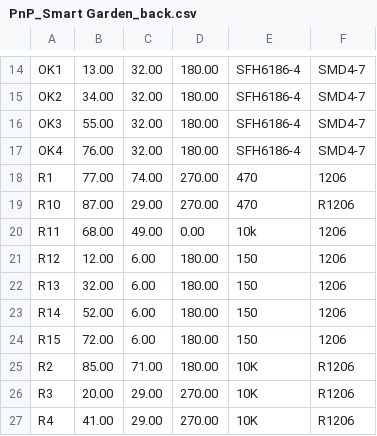
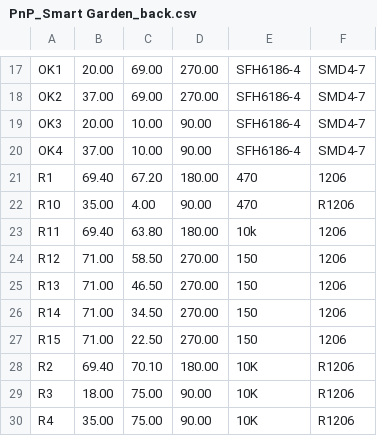
Before and after one commit to JGAguado/Smart_Domotics, a CSV file: Gardening/Smart_Garden/Production/Assembly/PnP_Smart Garden_back.csv, drawn as a sheet; only a part is shown, gaps mark what is left out; addresses are those after the commit; the diff covers the shown part only; the diff names each change by its address in the sheet, - before the commit and + after, or states it on an @@ line.

```diff
--- a/Gardening/Smart_Garden/Production/Assembly/PnP_Smart Garden_back.csv
+++ b/Gardening/Smart_Garden/Production/Assembly/PnP_Smart Garden_back.csv
-B17: 13.00
+B17: 20.00
-C17:C18: 32.00
+C17:C18: 69.00
-D17:D18: 180.00
+D17:D18: 270.00
-B18: 34.00
+B18: 37.00
-B19: 55.00
+B19: 20.00
-C19:C20: 32.00
+C19:C20: 10.00
-D19:D20: 180.00
+D19:D20: 90.00
-B20: 76.00
+B20: 37.00
-B21: 77.00
+B21: 69.40
-C21: 74.00
+C21: 67.20
-D21: 270.00
+D21: 180.00
-B22: 87.00
+B22: 35.00
-C22: 29.00
+C22: 4.00
-D22: 270.00
+D22: 90.00
-B23: 68.00
+B23: 69.40
-C23: 49.00
+C23: 63.80
-D23: 0.00
+D23: 180.00
-B24: 12.00
+B24: 71.00
-C24: 6.00
+C24: 58.50
-D24:D27: 180.00
+D24:D27: 270.00
-B25: 32.00
+B25: 71.00
-C25: 6.00
+C25: 46.50
-B26: 52.00
+B26: 71.00
-C26: 6.00
+C26: 34.50
-B27: 72.00
+B27: 71.00
-C27: 6.00
+C27: 22.50
-B28: 85.00
+B28: 69.40
-C28: 71.00
+C28: 70.10
-B29: 20.00
+B29: 18.00
-C29:C30: 29.00
+C29:C30: 75.00
-D29:D30: 270.00
+D29:D30: 90.00
-B30: 41.00
+B30: 35.00
```
Also changed, not shown: 6 added rows, 1 removed row and 65 edited cells elsewhere in this file, Gardening/Smart_Garden/Production/Assembly/BOM_Smart Garden.csv, Gardening/Smart_Garden/Production/Assembly/PnP_Smart Garden_front.csv, 23 other files.
